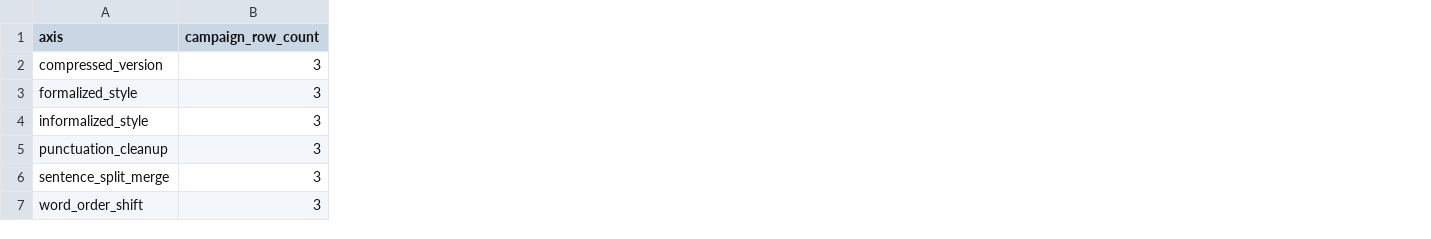
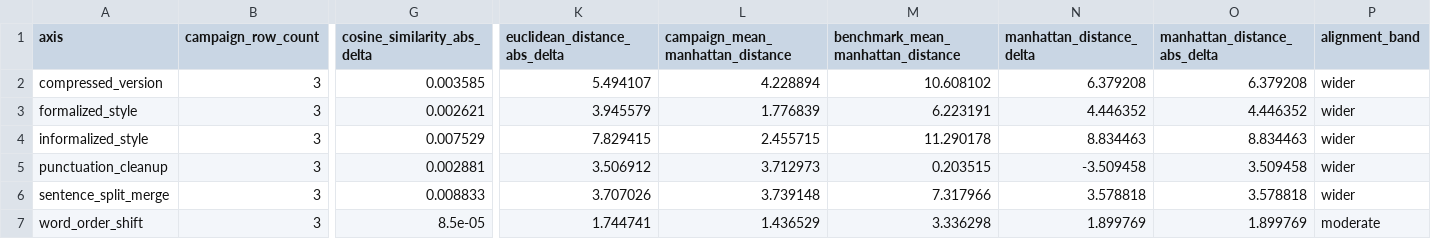
Before and after one commit to TakoVHS/CogniPrint, a CSV file: evidence/statistical-validation-v1/benchmark-campaign-bridge.csv, drawn as a sheet; only a part is shown, gaps mark what is left out; the diff names each change by its address in the sheet, - before the commit and + after, or states it on an @@ line.

```diff
--- a/evidence/statistical-validation-v1/benchmark-campaign-bridge.csv
+++ b/evidence/statistical-validation-v1/benchmark-campaign-bridge.csv
+column G (cosine_similarity_abs_delta), rows 2-7: 0.003585 | 0.002621 | 0.007529 | 0.002881 | 0.008833 | 8.5e-05
+column K (euclidean_distance_abs_delta), rows 2-7: 5.494107 | 3.945579 | 7.829415 | 3.506912 | 3.707026 | 1.744741
+column L (campaign_mean_manhattan_distance), rows 2-7: 4.228894 | 1.776839 | 2.455715 | 3.712973 | 3.739148 | 1.436529
+column M, rows 1-7: benchmark_mean_manhattan_distance | 10.608102 | 6.223191 | 11.290178 | 0.203515 | 7.317966 | 3.336298
+column N (manhattan_distance_delta), rows 2-7: 6.379208 | 4.446352 | 8.834463 | -3.509458 | 3.578818 | 1.899769
+column O (manhattan_distance_abs_delta), rows 2-7: 6.379208 | 4.446352 | 8.834463 | 3.509458 | 3.578818 | 1.899769
+column P (alignment_band), rows 2-7: wider | wider | wider | wider | wider | moderate
```
Also changed, not shown: evidence/statistical-validation-v1/axis-ablation-summary.csv, evidence/statistical-validation-v1/benchmark-axis-summary.csv, 22 other files.
